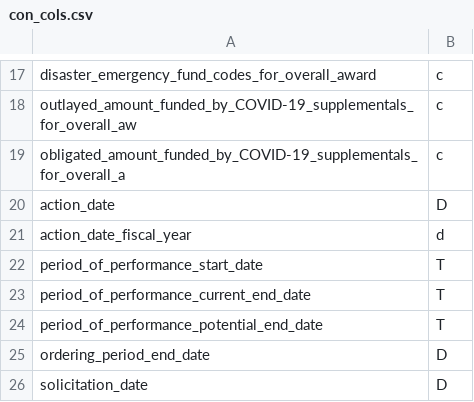
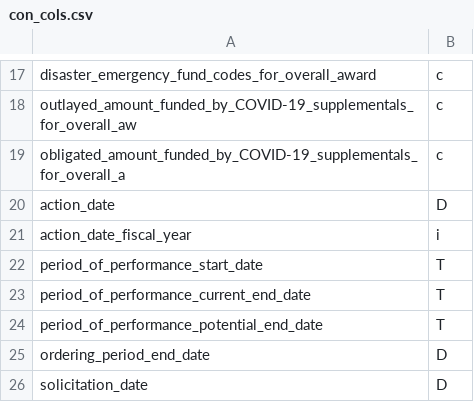
Before and after one commit to irworkshop/accountability_datacleaning, a CSV file: R_tap/us/spending/con_cols.csv, drawn as a sheet; only a part is shown, gaps mark what is left out.

Commit message:
Add assistance data

```diff
--- a/R_tap/us/spending/con_cols.csv
+++ b/R_tap/us/spending/con_cols.csv
@@ -20,3 +20,3 @@ obligated_amount_funded_by_COVID-19_supplementals_for_overall_a,c
 action_date,D
-action_date_fiscal_year,d
+action_date_fiscal_year,i
 period_of_performance_start_date,T
```
Also changed, not shown: 2 other files.
